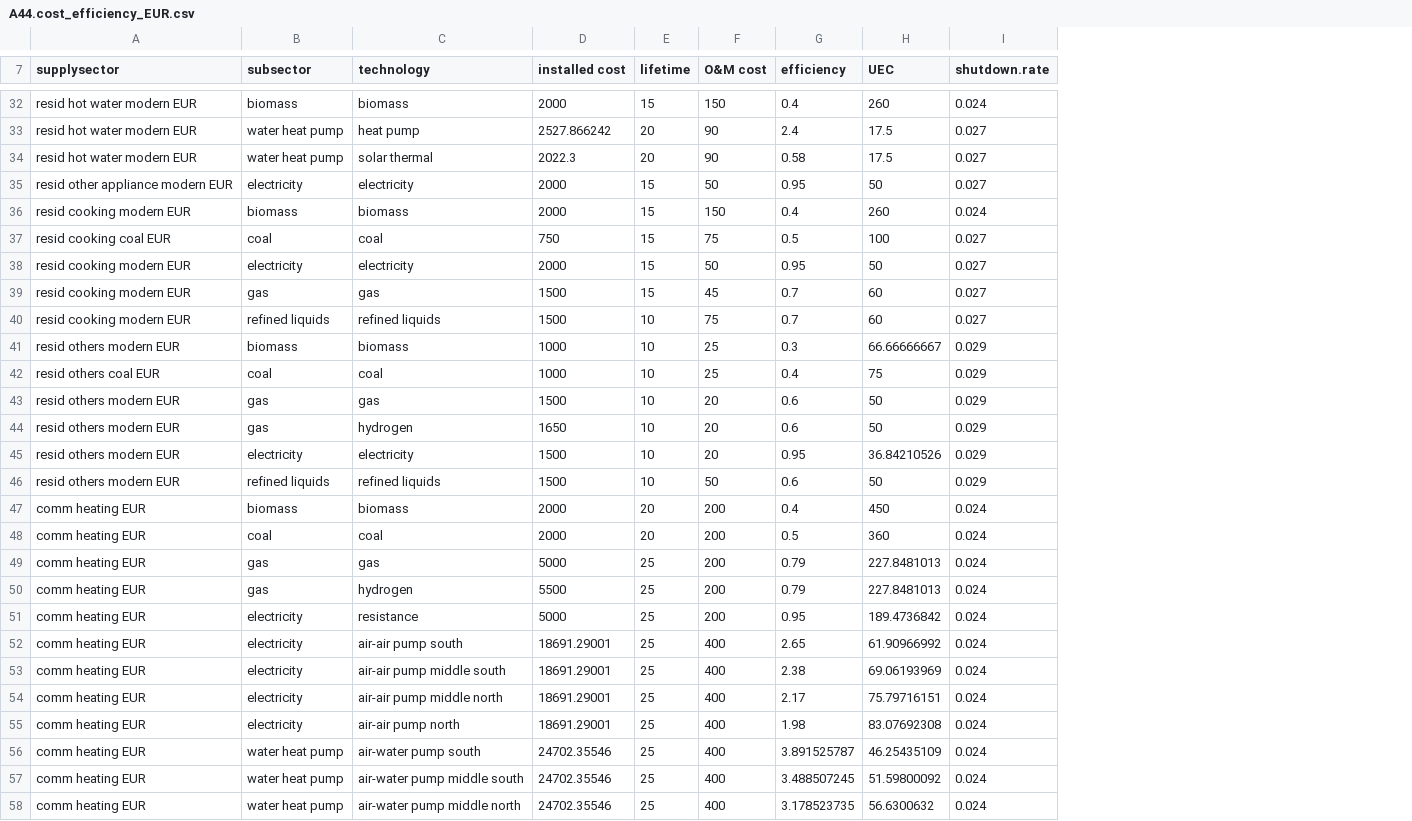
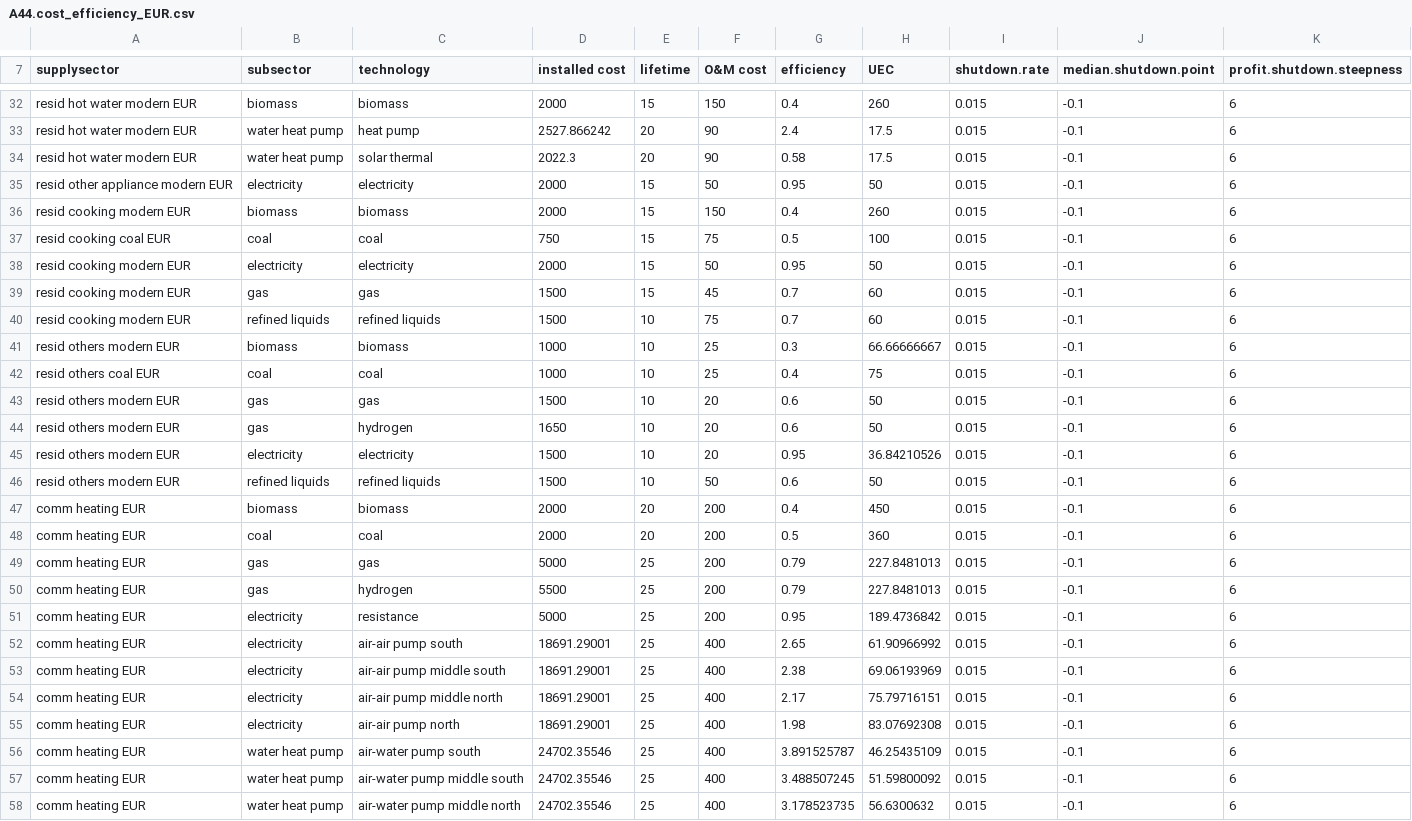
Before and after one commit to bc3LC-GCAMEurope/gcam-core, a CSV file: input/gcamdata/inst/extdata/gcam-europe/A44.cost_efficiency_EUR.csv, drawn as a sheet; only a part is shown, gaps mark what is left out; the diff covers the shown part only; the diff names each change by its address in the sheet, - before the commit and + after, or states it on an @@ line.

Commit message:
changing shutdown functions for building technologies

```diff
--- a/input/gcamdata/inst/extdata/gcam-europe/A44.cost_efficiency_EUR.csv
+++ b/input/gcamdata/inst/extdata/gcam-europe/A44.cost_efficiency_EUR.csv
+column J (median.shutdown.point), rows 32-58: all -0.1
+column K (profit.shutdown.steepness), rows 32-58: all 6
-I32 (shutdown.rate): 0.024
+I32 (shutdown.rate): 0.015
-I33:I35 (shutdown.rate): 0.027
+I33:I35 (shutdown.rate): 0.015
-I36 (shutdown.rate): 0.024
+I36 (shutdown.rate): 0.015
-I37:I40 (shutdown.rate): 0.027
+I37:I40 (shutdown.rate): 0.015
-I41:I46 (shutdown.rate): 0.029
+I41:I46 (shutdown.rate): 0.015
-I47:I58 (shutdown.rate): 0.024
+I47:I58 (shutdown.rate): 0.015
```
Also changed, not shown: 39 edited cells elsewhere in this file, 3 other files.
